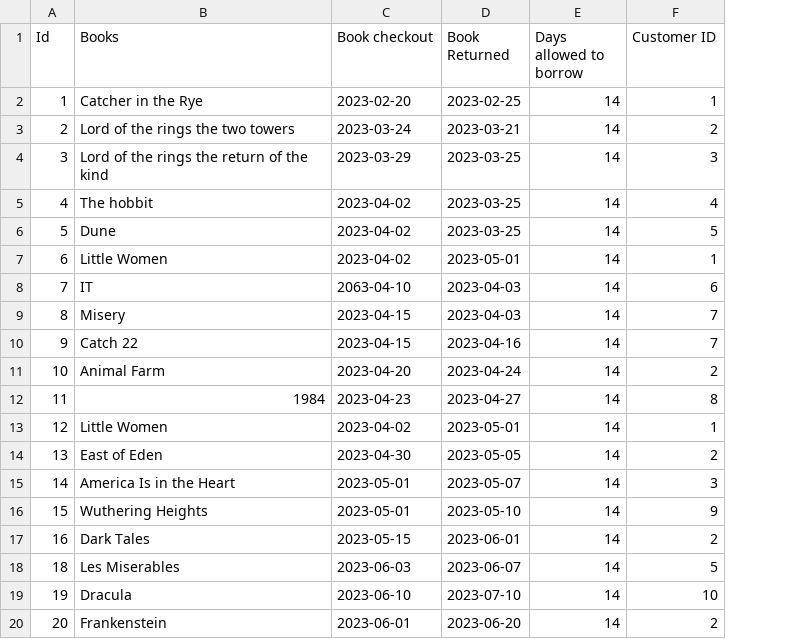
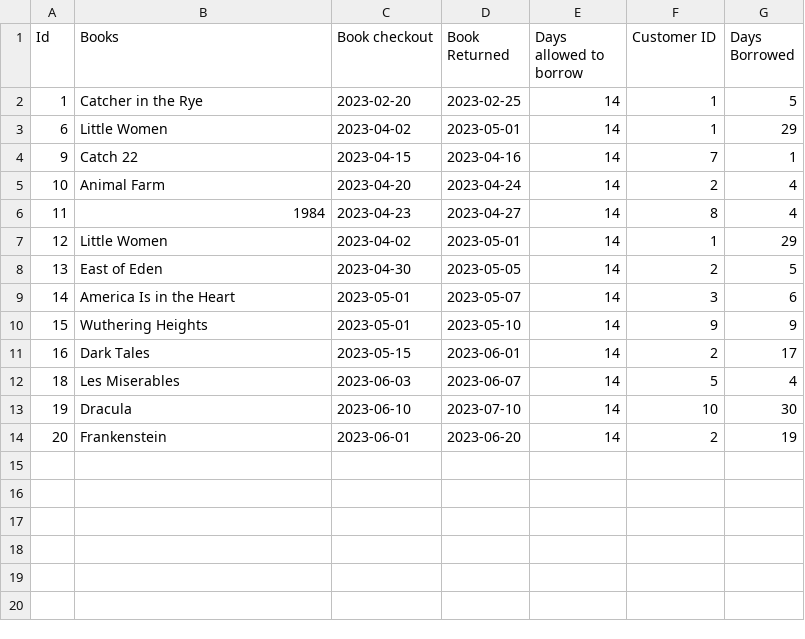
Before and after one commit to DireMonkey13/20261117_DE5M5, a CSV file: data/03_Library_Systembook_Cleaned.csv, drawn as a sheet; removed rows and columns are numbered as before the commit, all else as after; the diff names each change by its address in the sheet, - before the commit and + after, or states it on an @@ line.

```diff
--- a/data/03_Library_Systembook_Cleaned.csv
+++ b/data/03_Library_Systembook_Cleaned.csv
+column G (Days Borrowed), rows 2-14: 5 | 29 | 1 | 4 | 4 | 29 | 5 | 6 | 9 | 17 | 4 | 30 | 19
-row 3: 2 | Lord of the rings the two towers | 2023-03-24 | 2023-03-21 | 14 | 2
-row 4: 3 | Lord of the rings the return of the kind | 2023-03-29 | 2023-03-25 | 14 | 3
-row 5: 4 | The hobbit | 2023-04-02 | 2023-03-25 | 14 | 4
-row 6: 5 | Dune | 2023-04-02 | 2023-03-25 | 14 | 5
-row 8: 7 | IT | 2063-04-10 | 2023-04-03 | 14 | 6
-row 9: 8 | Misery | 2023-04-15 | 2023-04-03 | 14 | 7
```
Also changed, not shown: 4 other files.
